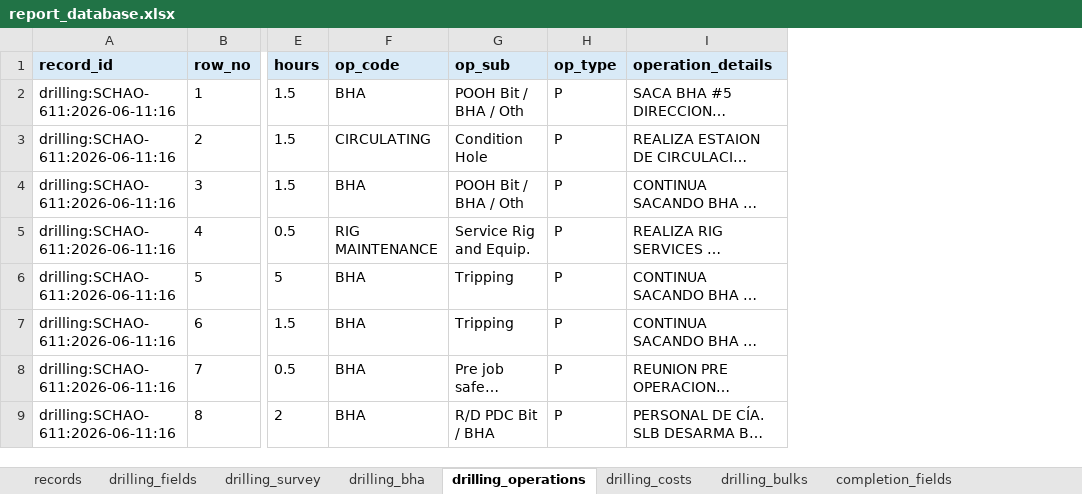
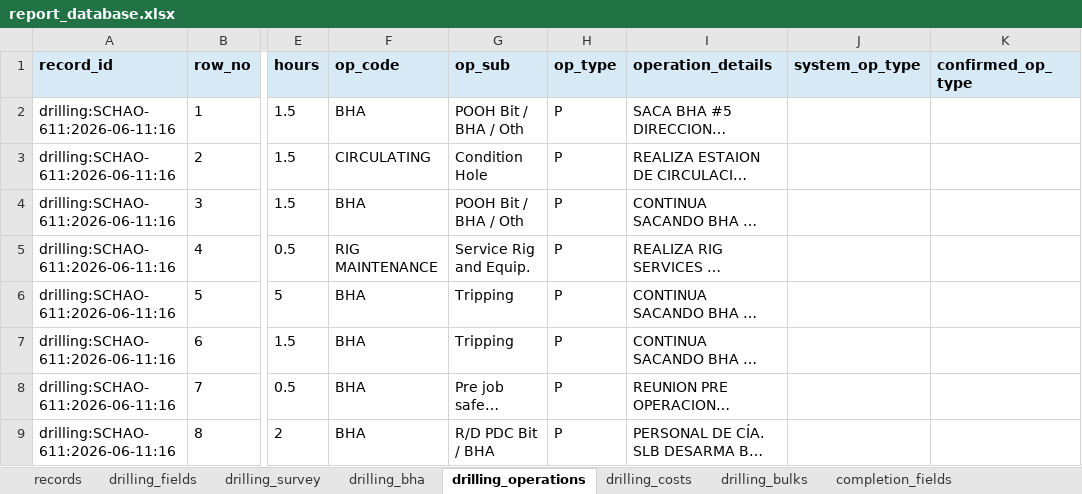
Before and after one commit to bethyoungjd374-ai/drilling-report-parser, an Excel workbook: outputs/report_database.xlsx, sheet drilling_operations, drawn as a sheet; only a part is shown, gaps mark what is left out; long unchanged cells end in …; values as stored, in another font and other column widths than the file's, no borders; the diff names each change by its address in the sheet, - before the commit and + after, or states it on an @@ line.

```diff
--- a/outputs/report_database.xlsx (sheet drilling_operations)
+++ b/outputs/report_database.xlsx (sheet drilling_operations)
+column J (system_op_type), empty
+column K (confirmed_op_type), empty
```
Also changed, not shown: sheet records, sheet move_operations, sheet workover_operations, sheet completion_operations, 14 other files.
